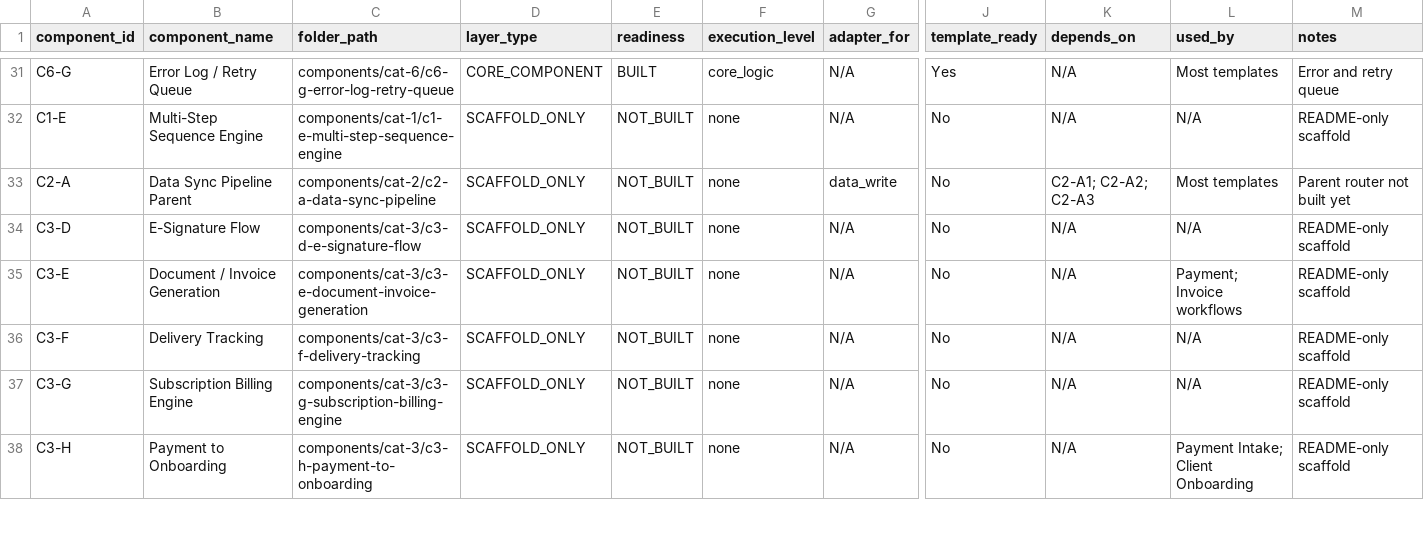
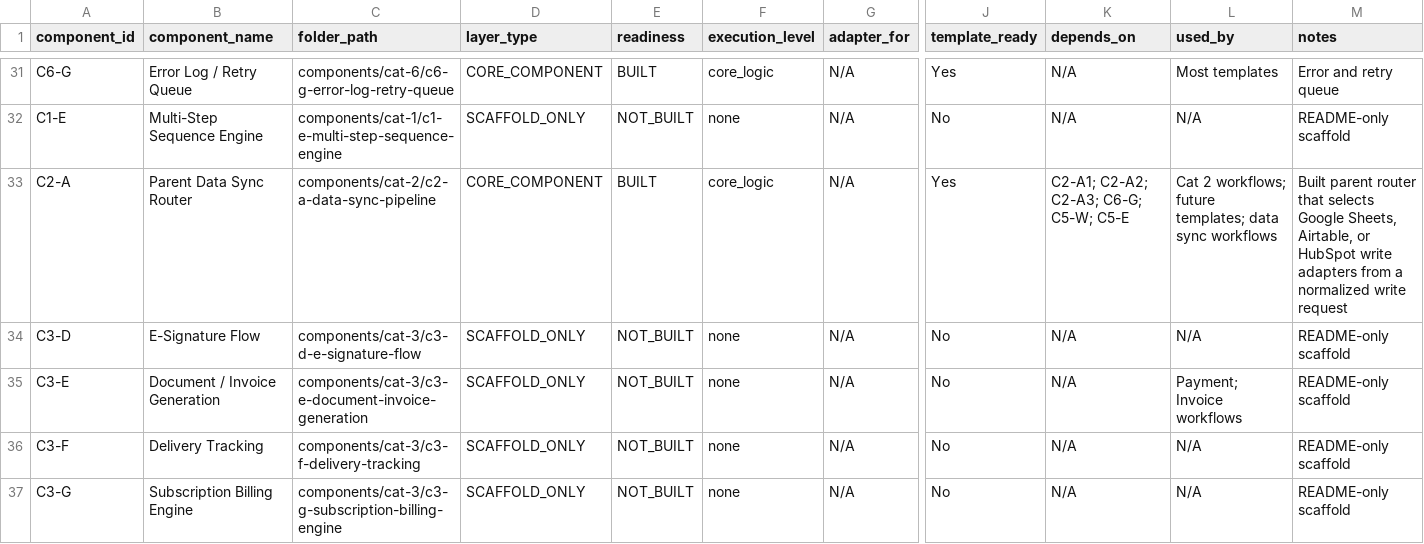
Before and after one commit to LexNovaHQ/automation-library, a CSV file: audit/config/component-classification.csv, drawn as a sheet; only a part is shown, gaps mark what is left out; the shorter side is filled out with more unchanged rows; the diff names each change by its address in the sheet, - before the commit and + after, or states it on an @@ line.

```diff
--- a/audit/config/component-classification.csv
+++ b/audit/config/component-classification.csv
-B33 (component_name): Data Sync Pipeline Parent
+B33 (component_name): Parent Data Sync Router
-D33 (layer_type): SCAFFOLD_ONLY
+D33 (layer_type): CORE_COMPONENT
-E33 (readiness): NOT_BUILT
+E33 (readiness): BUILT
-F33 (execution_level): none
+F33 (execution_level): core_logic
-G33 (adapter_for): data_write
+G33 (adapter_for): N/A
-J33 (template_ready): No
+J33 (template_ready): Yes
-K33 (depends_on): C2-A1; C2-A2; C2-A3
+K33 (depends_on): C2-A1; C2-A2; C2-A3; C6-G; C5-W; C5-E
-L33 (used_by): Most templates
+L33 (used_by): Cat 2 workflows; future templates; data sync workflows
-M33 (notes): Parent router not built yet
+M33 (notes): Built parent router that selects Google Sheets, Airtable, or HubSpot write adapters from a normalized write request
```
Also changed, not shown: audit/reports/build-completeness.csv, audit/reports/component-inventory.csv, 27 other files.
